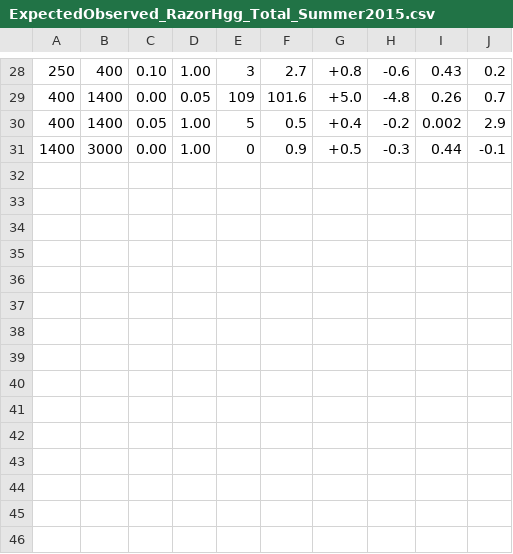
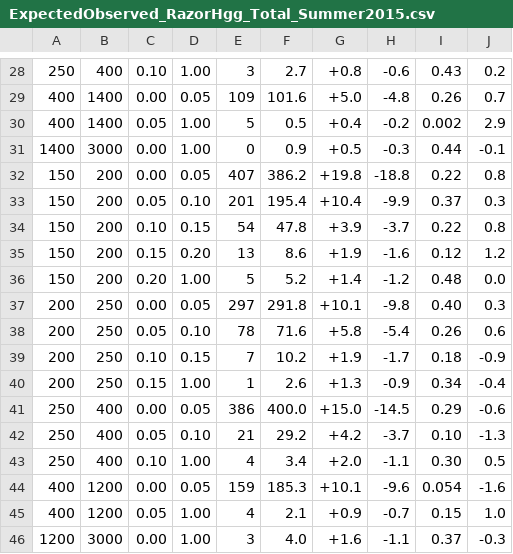
Before and after one commit to thongonary/BSMatLHC, a CSV file: BSMApp/data/ExpectedObserved_RazorHgg_Total_Summer2015.csv, drawn as a sheet; only a part is shown, gaps mark what is left out.

```diff
--- a/BSMApp/data/ExpectedObserved_RazorHgg_Total_Summer2015.csv
+++ b/BSMApp/data/ExpectedObserved_RazorHgg_Total_Summer2015.csv
@@ -31 +31,16 @@
 1400,3000,0.00,1.00,0,0.9,+0.5,-0.3,0.44,-0.1
+150,200,0.00,0.05,407,386.2,+19.8,-18.8,0.22,0.8
+150,200,0.05,0.10,201,195.4,+10.4,-9.9,0.37,0.3
+150,200,0.10,0.15,54,47.8,+3.9,-3.7,0.22,0.8
+150,200,0.15,0.20,13,8.6,+1.9,-1.6,0.12,1.2
+150,200,0.20,1.00,5,5.2,+1.4,-1.2,0.48,0.0
+200,250,0.00,0.05,297,291.8,+10.1,-9.8,0.40,0.3
+200,250,0.05,0.10,78,71.6,+5.8,-5.4,0.26,0.6
+200,250,0.10,0.15,7,10.2,+1.9,-1.7,0.18,-0.9
+200,250,0.15,1.00,1,2.6,+1.3,-0.9,0.34,-0.4
+250,400,0.00,0.05,386,400.0,+15.0,-14.5,0.29,-0.6
+250,400,0.05,0.10,21,29.2,+4.2,-3.7,0.10,-1.3
+250,400,0.10,1.00,4,3.4,+2.0,-1.1,0.30,0.5
+400,1200,0.00,0.05,159,185.3,+10.1,-9.6,0.054,-1.6
+400,1200,0.05,1.00,4,2.1,+0.9,-0.7,0.15,1.0
+1200,3000,0.00,1.00,3,4.0,+1.6,-1.1,0.37,-0.3
```
Also changed, not shown: 11 other files.
